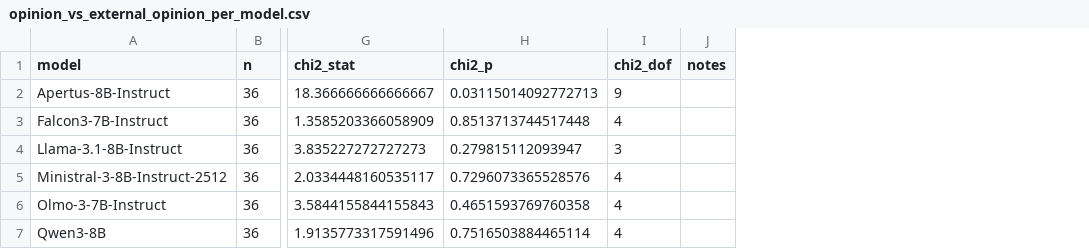
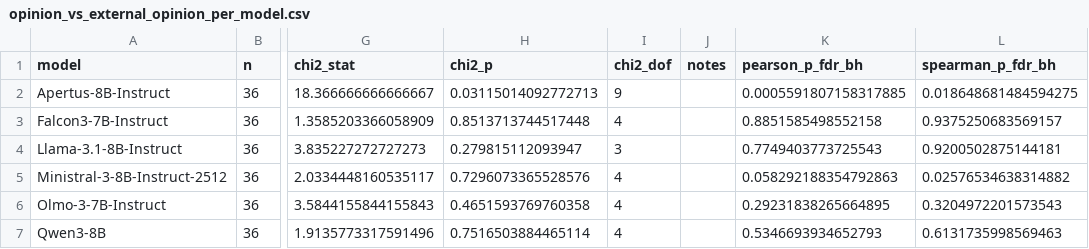
Before and after one commit to marcostranisci/external-validation, a CSV file: data_analysis/mft/opinion_vs_external_opinion_per_model.csv, drawn as a sheet; only a part is shown, gaps mark what is left out; the diff names each change by its address in the sheet, - before the commit and + after, or states it on an @@ line.

```diff
--- a/data_analysis/mft/opinion_vs_external_opinion_per_model.csv
+++ b/data_analysis/mft/opinion_vs_external_opinion_per_model.csv
+column K (pearson_p_fdr_bh), rows 2-7: 0.0005591807158317885 | 0.8851585498552158 | 0.7749403773725543 | 0.058292188354792863 | 0.29231838265664895 | 0.5346693934652793
+column L (spearman_p_fdr_bh), rows 2-7: 0.018648681484594275 | 0.9375250683569157 | 0.9200502875144181 | 0.02576534638314882 | 0.3204972201573543 | 0.6131735998569463
```
Also changed, not shown: data_analysis/pvq/opinion_vs_external_opinion_per_model.csv, 3 other files.
